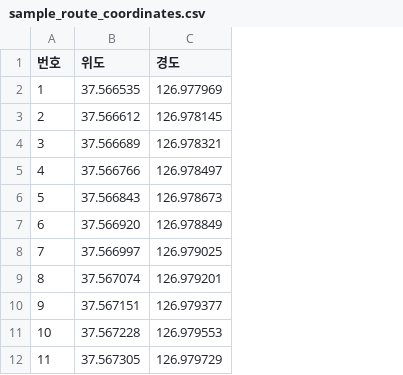
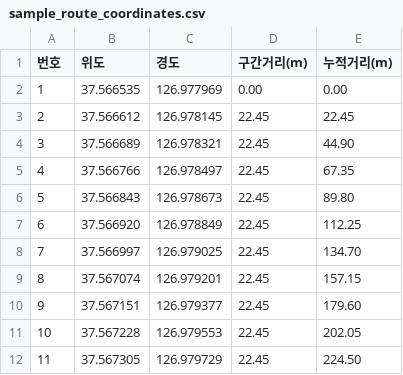
Before and after one commit to sungchan-keti/virtualtopo, a CSV file: sample_route_coordinates.csv, drawn as a sheet; only a part is shown; the diff names each change by its address in the sheet, - before the commit and + after, or states it on an @@ line.

```diff
--- a/sample_route_coordinates.csv
+++ b/sample_route_coordinates.csv
+column D (구간거리(m)), rows 2-12: 0.00 | 22.45 | 22.45 | 22.45 | 22.45 | 22.45 | 22.45 | 22.45 | 22.45 | 22.45 | 22.45
+column E (누적거리(m)), rows 2-12: 0.00 | 22.45 | 44.90 | 67.35 | 89.80 | 112.25 | 134.70 | 157.15 | 179.60 | 202.05 | 224.50
```
Also changed, not shown: 2 other files.
